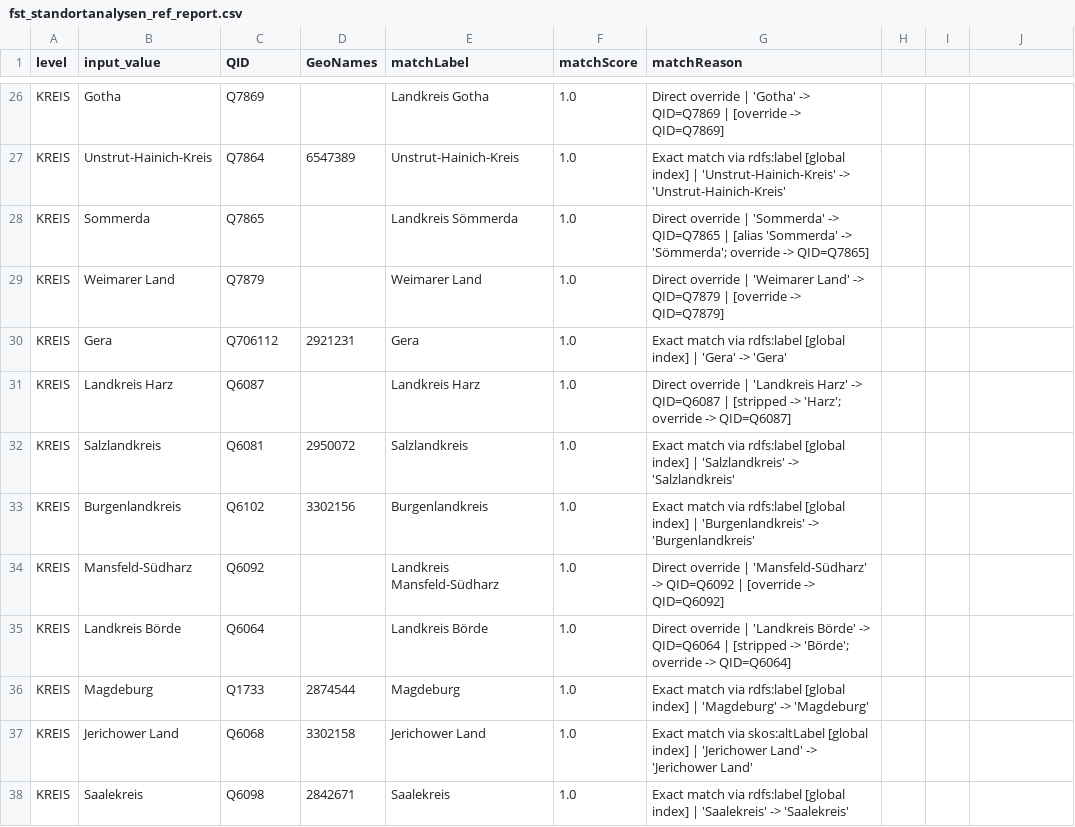
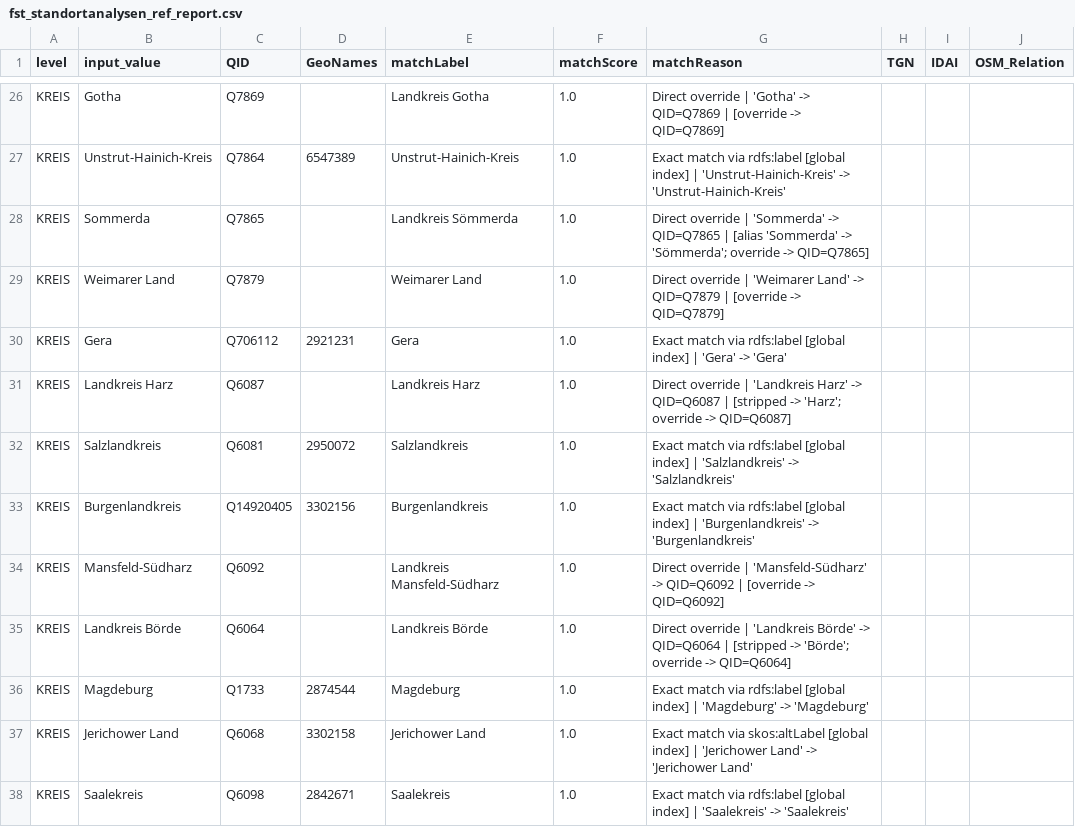
Before and after one commit to Research-Squirrel-Engineers/bb-5kbc-sites, a CSV file: mapping_admin_regions/fst_standortanalysen_ref_report.csv, drawn as a sheet; only a part is shown, gaps mark what is left out; the diff covers the shown part only.

Commit message:
add tgn, idai und osm

```diff
--- a/mapping_admin_regions/fst_standortanalysen_ref_report.csv
+++ b/mapping_admin_regions/fst_standortanalysen_ref_report.csv
@@ -1 +1 @@
-"level","input_value","QID","GeoNames","matchLabel","matchScore","matchReason"
+"level","input_value","QID","GeoNames","matchLabel","matchScore","matchReason","TGN","IDAI","OSM_Relation"
@@ -33 +33 @@
-"KREIS","Burgenlandkreis","Q6102","3302156","Burgenlandkreis","1.0","Exact match via rdfs:label [global index] | 'Burgenlandkreis' -> 'Burgenlandkreis'"
+"KREIS","Burgenlandkreis","Q14920405","3302156","Burgenlandkreis","1.0","Exact match via rdfs:label [global index] | 'Burgenlandkreis' -> 'Burgenlandkreis'","","",""
```
Also changed, not shown: 12 edited cells elsewhere in this file, 2 other files.
